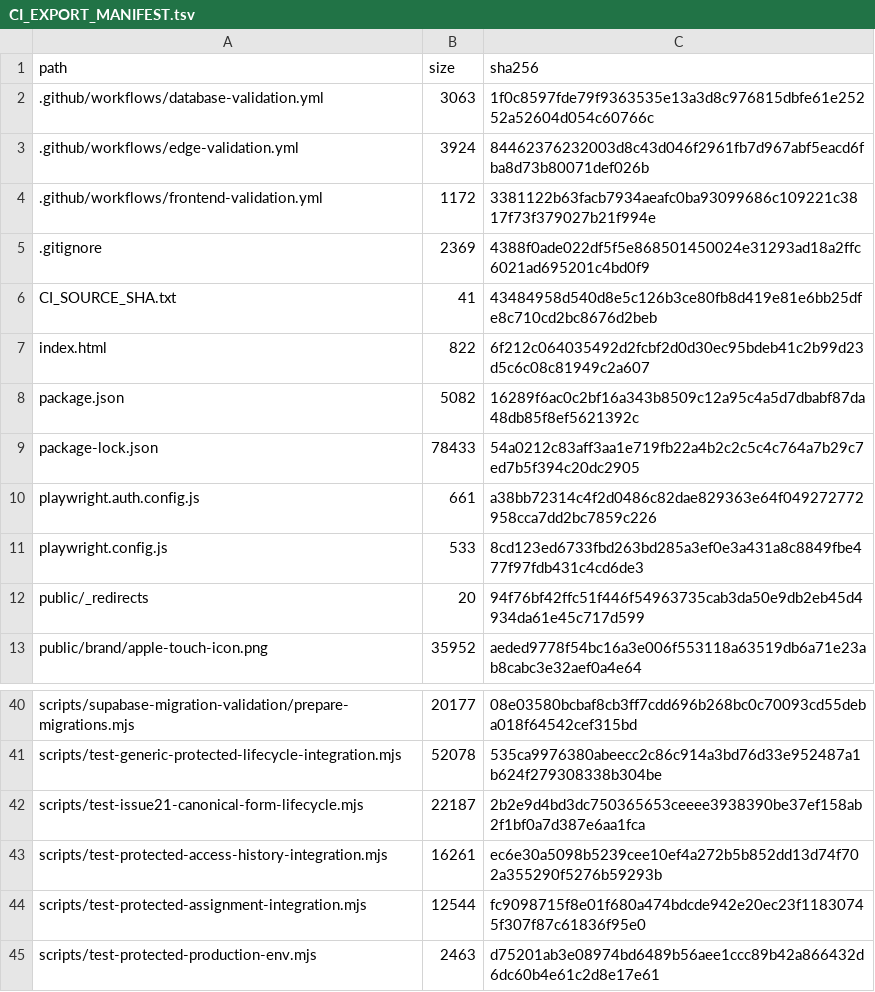
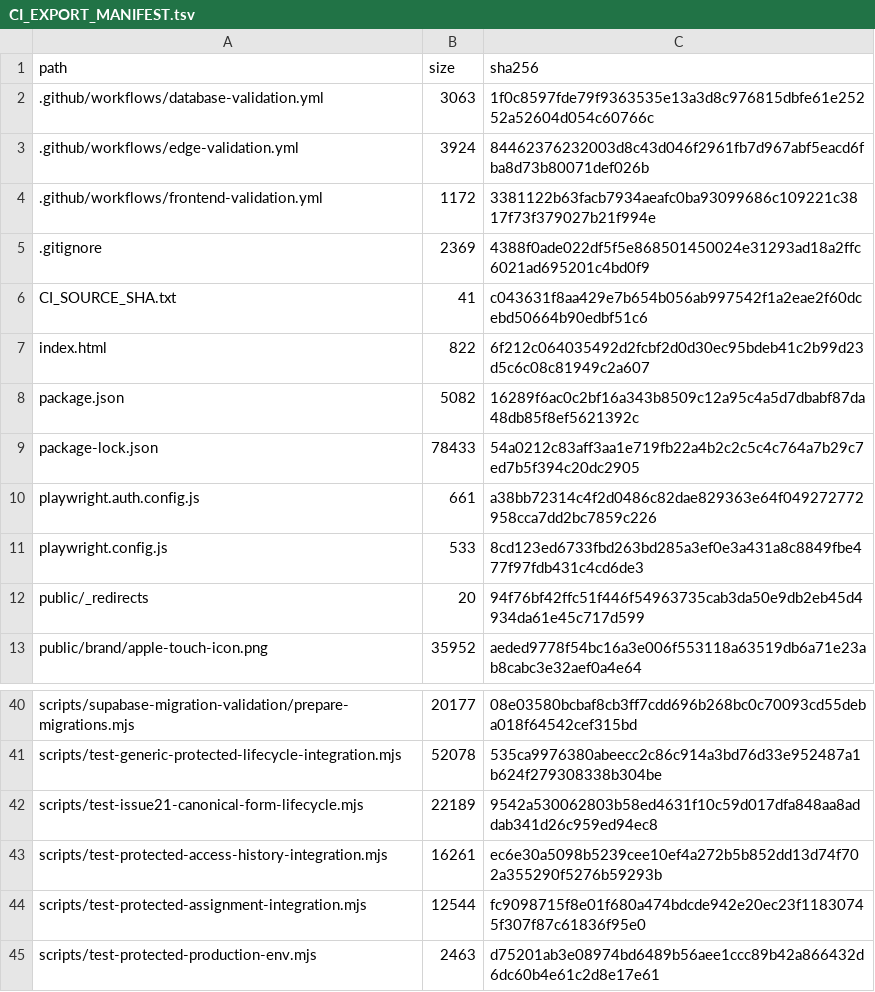
Before and after one commit to SAFFR0NM0NEY/cert-sim-platform-ci-public, a TSV file: CI_EXPORT_MANIFEST.tsv, drawn as a sheet; only a part is shown, gaps mark what is left out.

```diff
--- a/CI_EXPORT_MANIFEST.tsv
+++ b/CI_EXPORT_MANIFEST.tsv
@@ -5,3 +5,3 @@ path	size	sha256
 .gitignore	2369	4388f0ade022df5f5e868501450024e31293ad18a2ffc6021ad695201c4bd0f9
-CI_SOURCE_SHA.txt	41	43484958d540d8e5c126b3ce80fb8d419e81e6bb25dfe8c710cd2bc8676d2beb
+CI_SOURCE_SHA.txt	41	c043631f8aa429e7b654b056ab997542f1a2eae2f60dcebd50664b90edbf51c6
 index.html	822	6f212c064035492d2fcbf2d0d30ec95bdeb41c2b99d23d5c6c08c81949c2a607
@@ -41,3 +41,3 @@ scripts/supabase-migration-validation/prepare-migrations.mjs	20177	08e03580bcbaf
 scripts/test-generic-protected-lifecycle-integration.mjs	52078	535ca9976380abeecc2c86c914a3bd76d33e952487a1b624f279308338b304be
-scripts/test-issue21-canonical-form-lifecycle.mjs	22187	2b2e9d4bd3dc750365653ceeee3938390be37ef158ab2f1bf0a7d387e6aa1fca
+scripts/test-issue21-canonical-form-lifecycle.mjs	22189	9542a530062803b58ed4631f10c59d017dfa848aa8addab341d26c959ed94ec8
 scripts/test-protected-access-history-integration.mjs	16261	ec6e30a5098b5239cee10ef4a272b5b852dd13d74f702a355290f5276b59293b
```
Also changed, not shown: 2 other files.
